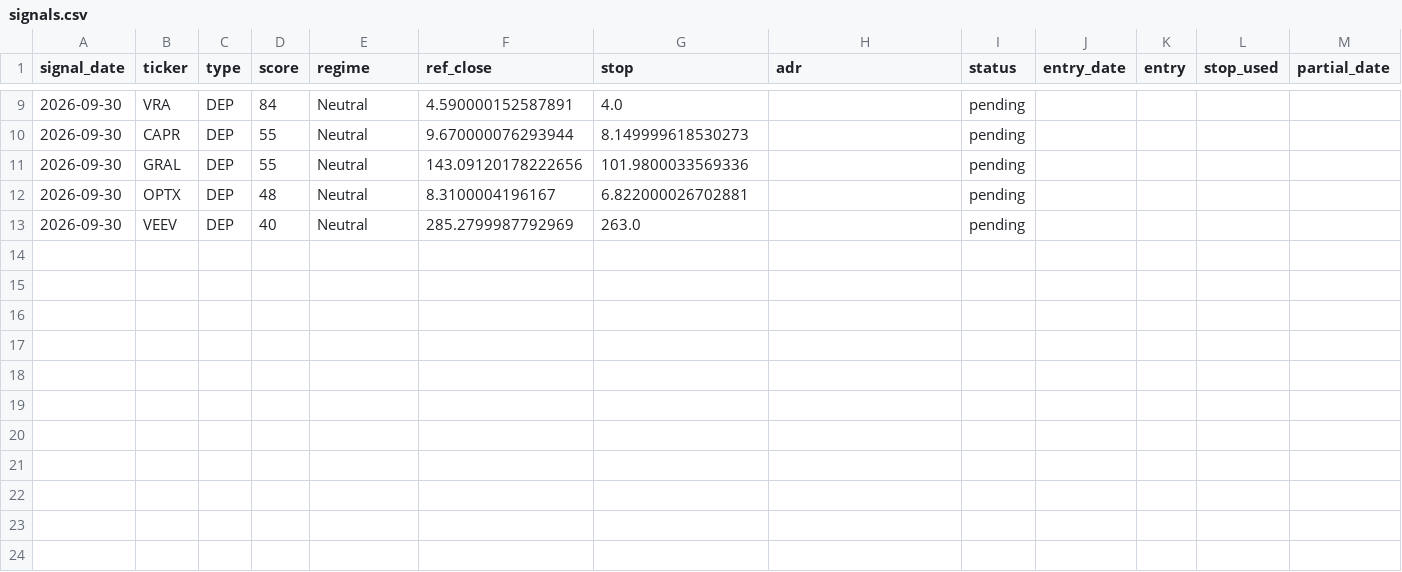
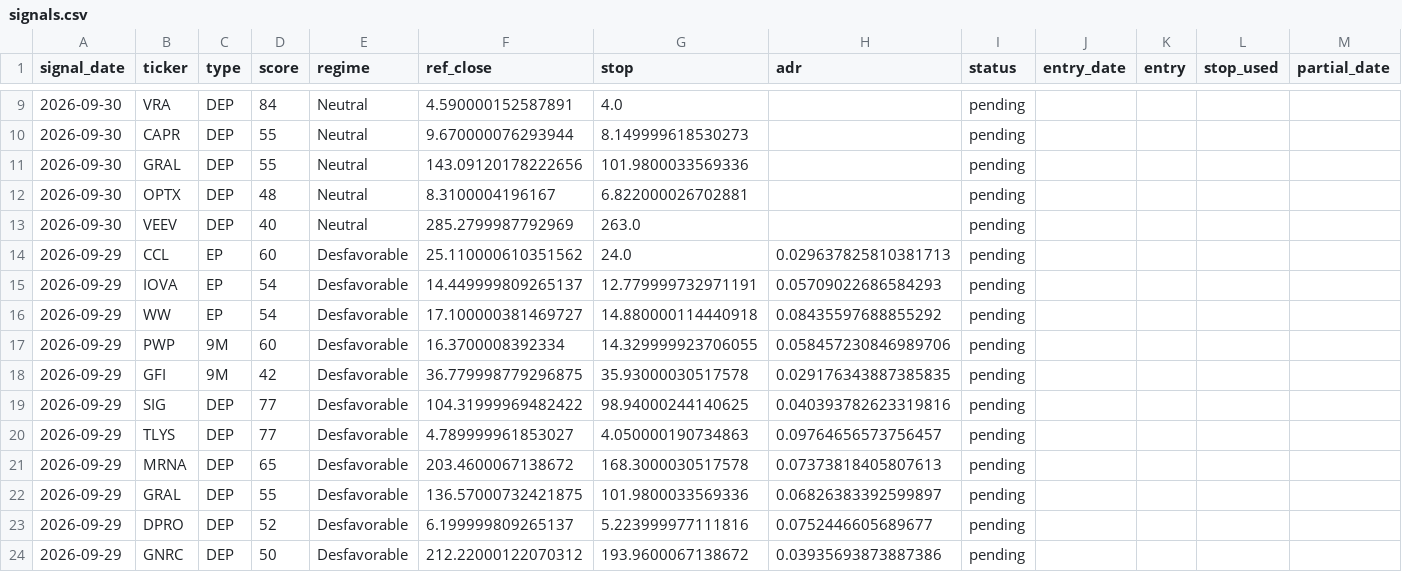
Before and after one commit to alphainvestment/ep-scanner, a CSV file: docs/data/signals.csv, drawn as a sheet; only a part is shown, gaps mark what is left out; rows hold the shown columns only; the diff names each change by its address in the sheet, - before the commit and + after, or states it on an @@ line.

```diff
--- a/docs/data/signals.csv
+++ b/docs/data/signals.csv
+row 14: 2026-09-29 | CCL | EP | 60 | Desfavorable | 25.110000610351562 | 24.0 | 0.029637825810381713 | pending
+row 15: 2026-09-29 | IOVA | EP | 54 | Desfavorable | 14.449999809265137 | 12.779999732971191 | 0.05709022686584293 | pending
+row 16: 2026-09-29 | WW | EP | 54 | Desfavorable | 17.100000381469727 | 14.880000114440918 | 0.08435597688855292 | pending
+row 17: 2026-09-29 | PWP | 9M | 60 | Desfavorable | 16.3700008392334 | 14.329999923706055 | 0.058457230846989706 | pending
+row 18: 2026-09-29 | GFI | 9M | 42 | Desfavorable | 36.779998779296875 | 35.93000030517578 | 0.029176343887385835 | pending
+row 19: 2026-09-29 | SIG | DEP | 77 | Desfavorable | 104.31999969482422 | 98.94000244140625 | 0.040393782623319816 | pending
+row 20: 2026-09-29 | TLYS | DEP | 77 | Desfavorable | 4.789999961853027 | 4.050000190734863 | 0.09764656573756457 | pending
+row 21: 2026-09-29 | MRNA | DEP | 65 | Desfavorable | 203.4600067138672 | 168.3000030517578 | 0.07373818405807613 | pending
+row 22: 2026-09-29 | GRAL | DEP | 55 | Desfavorable | 136.57000732421875 | 101.9800033569336 | 0.06826383392599897 | pending
+row 23: 2026-09-29 | DPRO | DEP | 52 | Desfavorable | 6.199999809265137 | 5.223999977111816 | 0.0752446605689677 | pending
+row 24: 2026-09-29 | GNRC | DEP | 50 | Desfavorable | 212.22000122070312 | 193.9600067138672 | 0.03935693873887386 | pending
```
Also changed, not shown: data/signals.csv, docs/data/delayed.csv, 5 other files.
